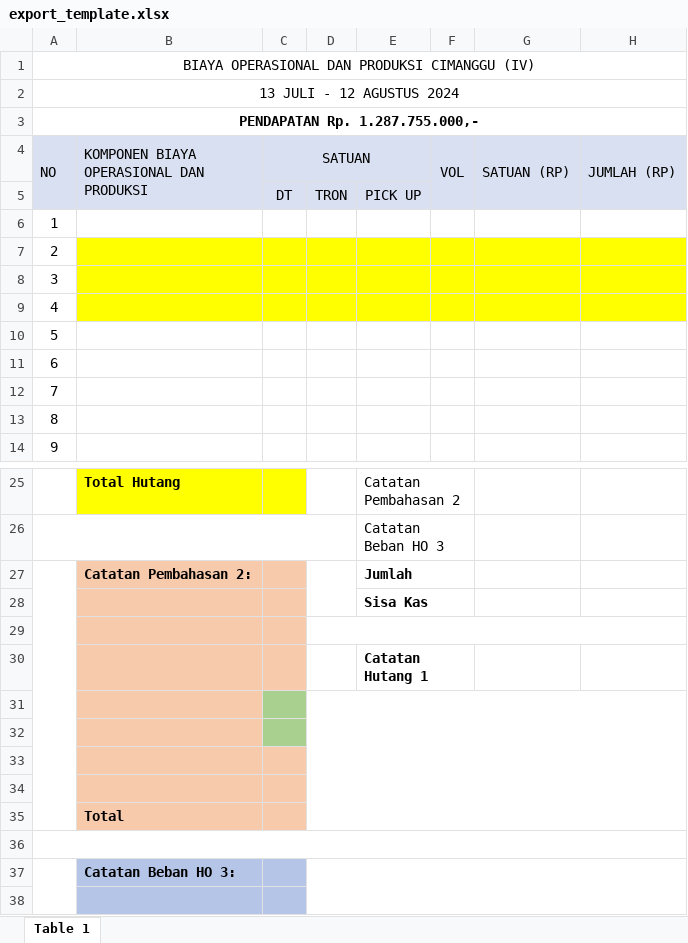
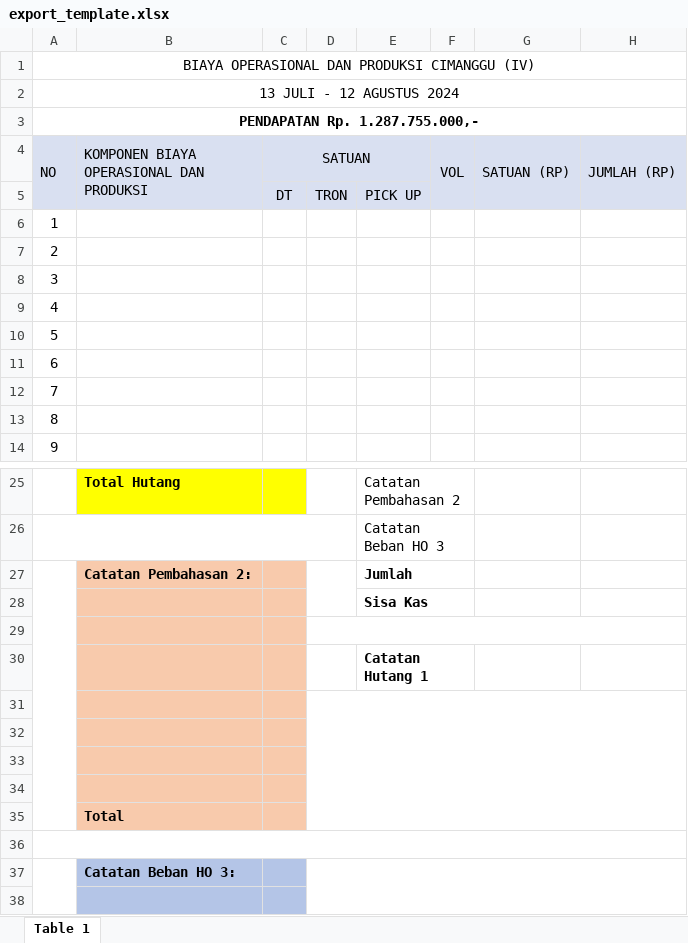
Before and after one commit to rifhrzi/pasir-febrio, an Excel workbook: server/templates/export_template.xlsx, sheet Table 1, drawn as a sheet; only a part is shown, gaps mark what is left out; values as stored, in another font and other column widths than the file's, no borders; the diff names each change by its address in the sheet, - before the commit and + after, or states it on an @@ line.

```diff
--- a/server/templates/export_template.xlsx (sheet Table 1)
+++ b/server/templates/export_template.xlsx (sheet Table 1)
-B7:H9 fill: #FFFF00
+B7:H9 fill: none
-C31:C32 fill: #A9D08E
+C31:C32 fill: #F8CAAC
```
Also changed, not shown: 5 other files.
